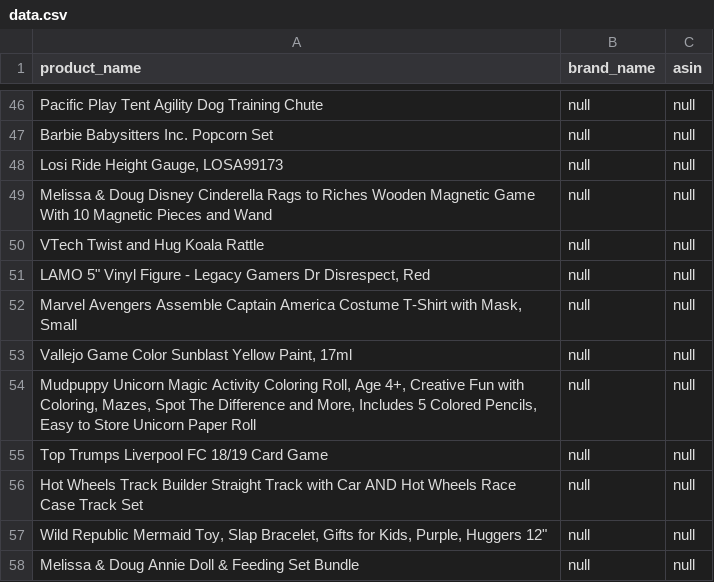
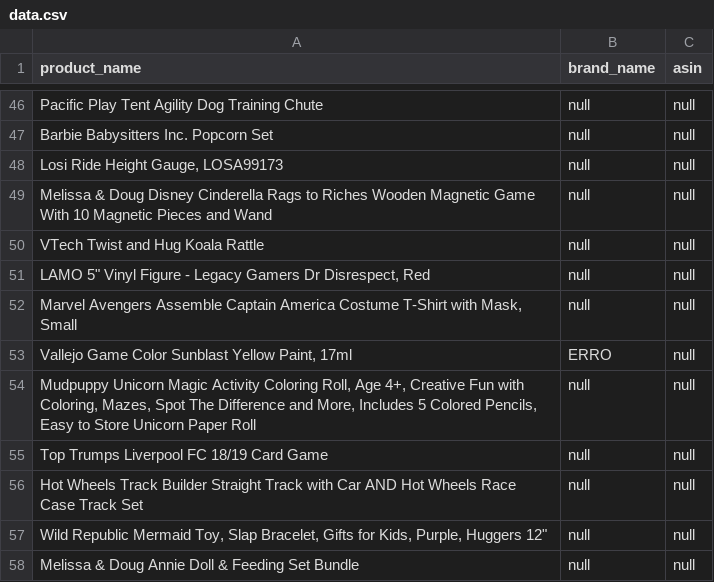
Before and after one commit to natani3l/bd2, a CSV file: data.csv, drawn as a sheet; only a part is shown, gaps mark what is left out.

```diff
--- a/data.csv
+++ b/data.csv
@@ -52,3 +52,3 @@ VTech Twist and Hug Koala Rattle,null,null
 "Marvel Avengers Assemble Captain America Costume T-Shirt with Mask, Small",null,null
-"Vallejo Game Color Sunblast Yellow Paint, 17ml",null,null
+"Vallejo Game Color Sunblast Yellow Paint, 17ml",ERRO,null
 "Mudpuppy Unicorn Magic Activity Coloring Roll, Age 4+, Creative Fun with Coloring, Mazes, Spot The Difference and More, Includes 5 Colored Pencils, Easy to Store Unicorn Paper Roll",null,null
```
Also changed, not shown: 1 other file.
